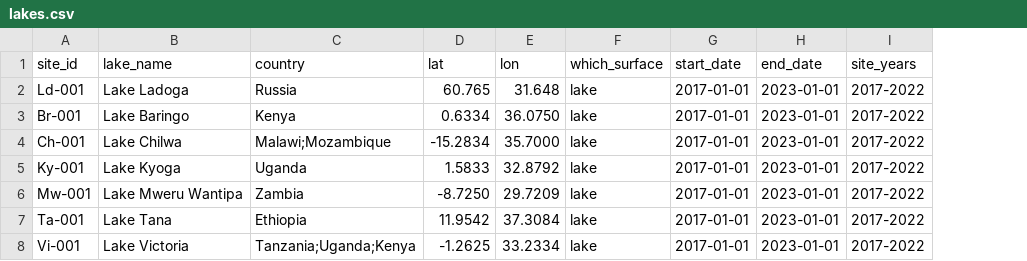
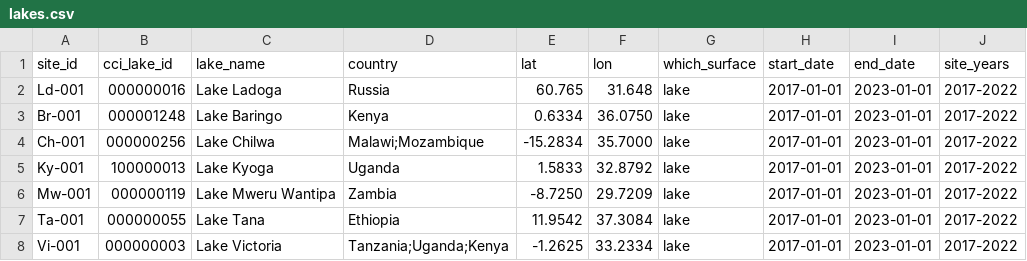
Before and after one commit to gpbalsamo/ifs-lakebench, a CSV file: sites/lakes.csv, drawn as a sheet; only a part is shown; the diff names each change by its address in the sheet, - before the commit and + after, or states it on an @@ line.

```diff
--- a/sites/lakes.csv
+++ b/sites/lakes.csv
+column B (cci_lake_id), rows 2-8: 000000016 | 000001248 | 000000256 | 100000013 | 000000119 | 000000055 | 000000003
```
Also changed, not shown: 9 other files.
